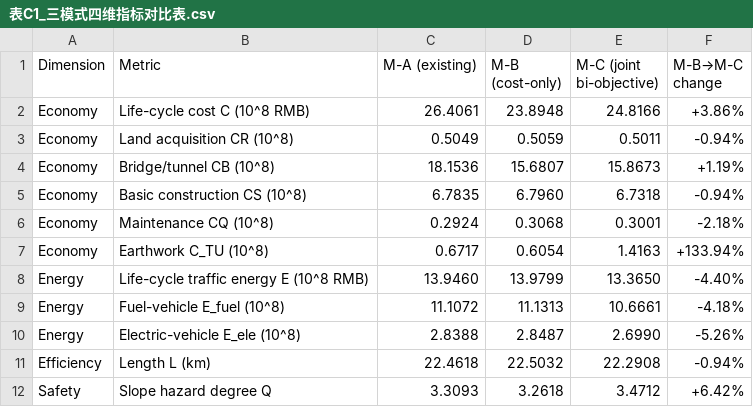
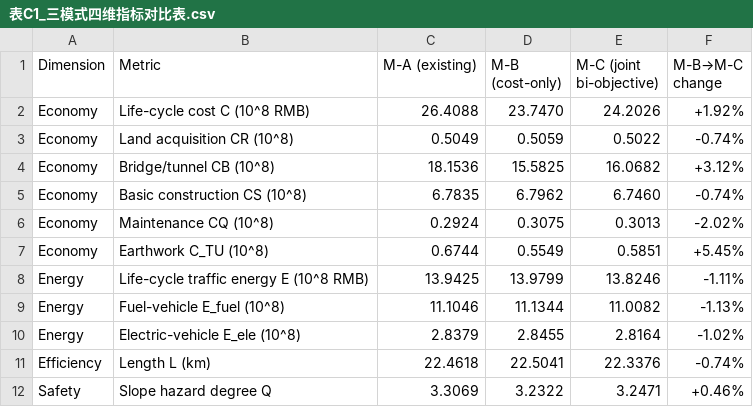
Before and after one commit to zengwanmin/RoadPlan, a CSV file: 实验-0828（有加速策略）/优化方案对比（平纵联合-固定纵断面两个端点）_/tables/表C1_三模式四维指标对比表.csv, drawn as a sheet.

```diff
--- a/实验-0828（有加速策略）/优化方案对比（平纵联合-固定纵断面两个端点）_/tables/表C1_三模式四维指标对比表.csv
+++ b/实验-0828（有加速策略）/优化方案对比（平纵联合-固定纵断面两个端点）_/tables/表C1_三模式四维指标对比表.csv
@@ -1,12 +1,12 @@
 Dimension,Metric,M-A (existing),M-B (cost-only),M-C (joint bi-objective),M-B→M-C change
-Economy,Life-cycle cost C (10^8 RMB),26.4061,23.8948,24.8166,+3.86%
-Economy,  Land acquisition CR (10^8),0.5049,0.5059,0.5011,-0.94%
-Economy,  Bridge/tunnel CB (10^8),18.1536,15.6807,15.8673,+1.19%
-Economy,  Basic construction CS (10^8),6.7835,6.7960,6.7318,-0.94%
-Economy,  Maintenance CQ (10^8),0.2924,0.3068,0.3001,-2.18%
-Economy,  Earthwork C_TU (10^8),0.6717,0.6054,1.4163,+133.94%
-Energy,Life-cycle traffic energy E (10^8 RMB),13.9460,13.9799,13.3650,-4.40%
-Energy,  Fuel-vehicle E_fuel (10^8),11.1072,11.1313,10.6661,-4.18%
-Energy,  Electric-vehicle E_ele (10^8),2.8388,2.8487,2.6990,-5.26%
-Efficiency,Length L (km),22.4618,22.5032,22.2908,-0.94%
-Safety,Slope hazard degree Q,3.3093,3.2618,3.4712,+6.42%
+Economy,Life-cycle cost C (10^8 RMB),26.4088,23.7470,24.2026,+1.92%
+Economy,  Land acquisition CR (10^8),0.5049,0.5059,0.5022,-0.74%
+Economy,  Bridge/tunnel CB (10^8),18.1536,15.5825,16.0682,+3.12%
+Economy,  Basic construction CS (10^8),6.7835,6.7962,6.7460,-0.74%
+Economy,  Maintenance CQ (10^8),0.2924,0.3075,0.3013,-2.02%
+Economy,  Earthwork C_TU (10^8),0.6744,0.5549,0.5851,+5.45%
+Energy,Life-cycle traffic energy E (10^8 RMB),13.9425,13.9799,13.8246,-1.11%
+Energy,  Fuel-vehicle E_fuel (10^8),11.1046,11.1344,11.0082,-1.13%
+Energy,  Electric-vehicle E_ele (10^8),2.8379,2.8455,2.8164,-1.02%
+Efficiency,Length L (km),22.4618,22.5041,22.3376,-0.74%
+Safety,Slope hazard degree Q,3.3069,3.2322,3.2471,+0.46%
```
Also changed, not shown: 实验-0828（有加速策略）/优化方案对比（平纵联合-固定纵断面两个端点）_/tables/表C2_优化前后关键指标对比表.csv, 实验-0828（有加速策略）/优化方案对比（平纵联合-固定纵断面两个端点）_/tables/表C3_现状_两阶段_联合协同_三方案对比表.csv, 56 other files.
